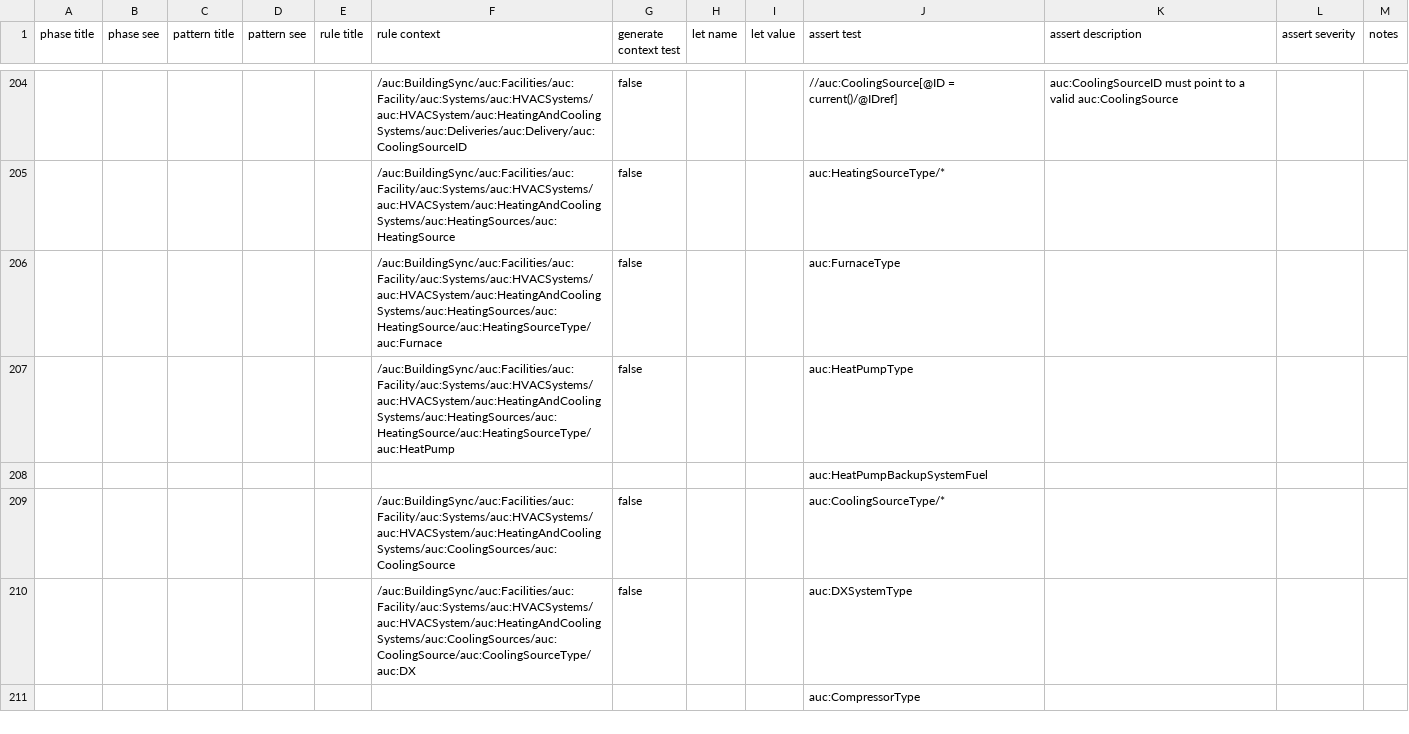
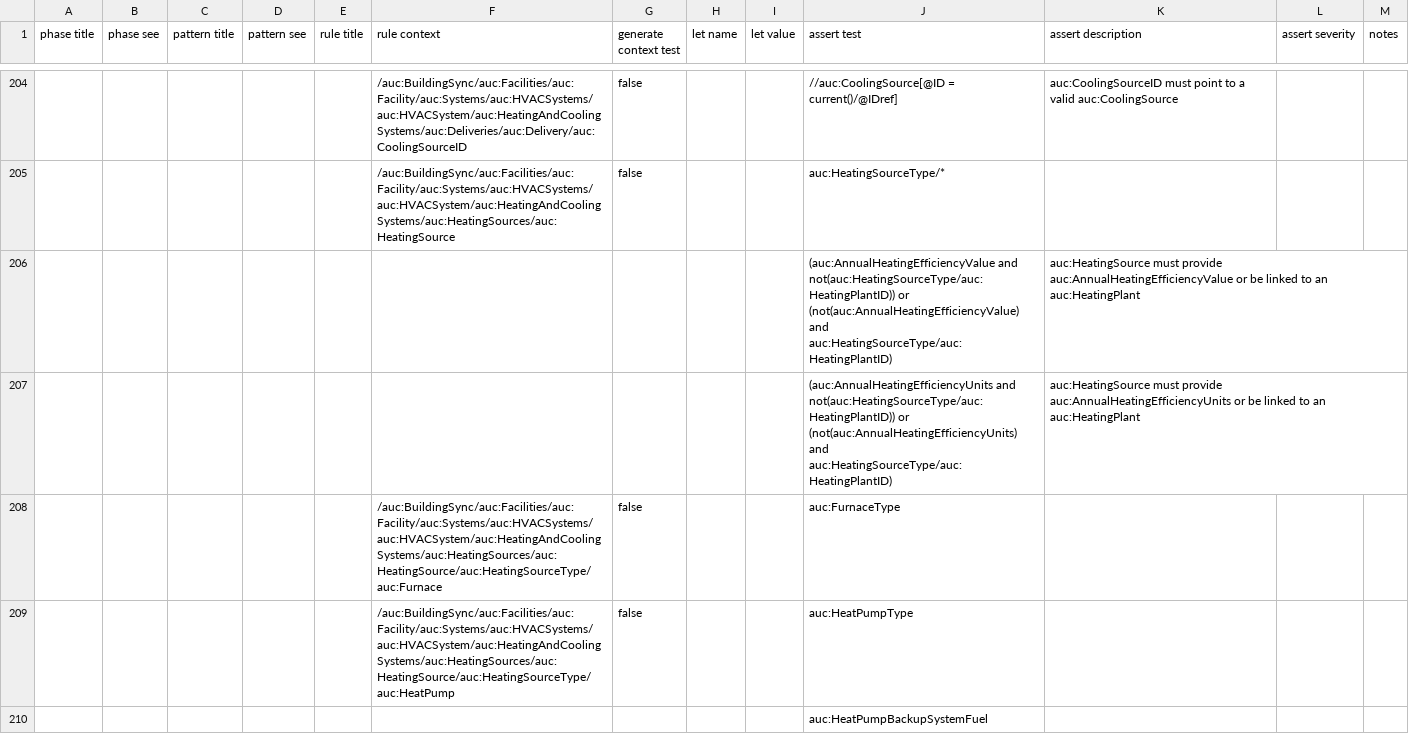
Before and after one commit to BuildingSync/TestSuite, a CSV file: schematron/v2.2.0/v2-2-0_L200_Audit.csv, drawn as a sheet; only a part is shown, gaps mark what is left out; the shorter side is filled out with more unchanged rows; the diff covers the shown part only.

Commit message:
feat(L200): add AnnualHeatingEfficiency reqs

```diff
--- a/schematron/v2.2.0/v2-2-0_L200_Audit.csv
+++ b/schematron/v2.2.0/v2-2-0_L200_Audit.csv
@@ -206,2 +206,4 @@
 "","","","","","/auc:BuildingSync/auc:Facilities/auc:Facility/auc:Systems/auc:HVACSystems/auc:HVACSystem/auc:HeatingAndCoolingSystems/auc:HeatingSources/auc:HeatingSource","false","","","auc:HeatingSourceType/*","","",""
+"","","","","","","","","","(auc:AnnualHeatingEfficiencyValue and not(auc:HeatingSourceType/auc:HeatingPlantID)) or (not(auc:AnnualHeatingEfficiencyValue) and auc:HeatingSourceType/auc:HeatingPlantID)","auc:HeatingSource must provide auc:AnnualHeatingEfficiencyValue or be linked to an auc:HeatingPlant","",""
+"","","","","","","","","","(auc:AnnualHeatingEfficiencyUnits and not(auc:HeatingSourceType/auc:HeatingPlantID)) or (not(auc:AnnualHeatingEfficiencyUnits) and auc:HeatingSourceType/auc:HeatingPlantID)","auc:HeatingSource must provide auc:AnnualHeatingEfficiencyUnits or be linked to an auc:HeatingPlant","",""
 "","","","","","/auc:BuildingSync/auc:Facilities/auc:Facility/auc:Systems/auc:HVACSystems/auc:HVACSystem/auc:HeatingAndCoolingSystems/auc:HeatingSources/auc:HeatingSource/auc:HeatingSourceType/auc:Furnace","false","","","auc:FurnaceType","","",""
```
Also changed, not shown: 4 added rows elsewhere in this file, 3 other files.
